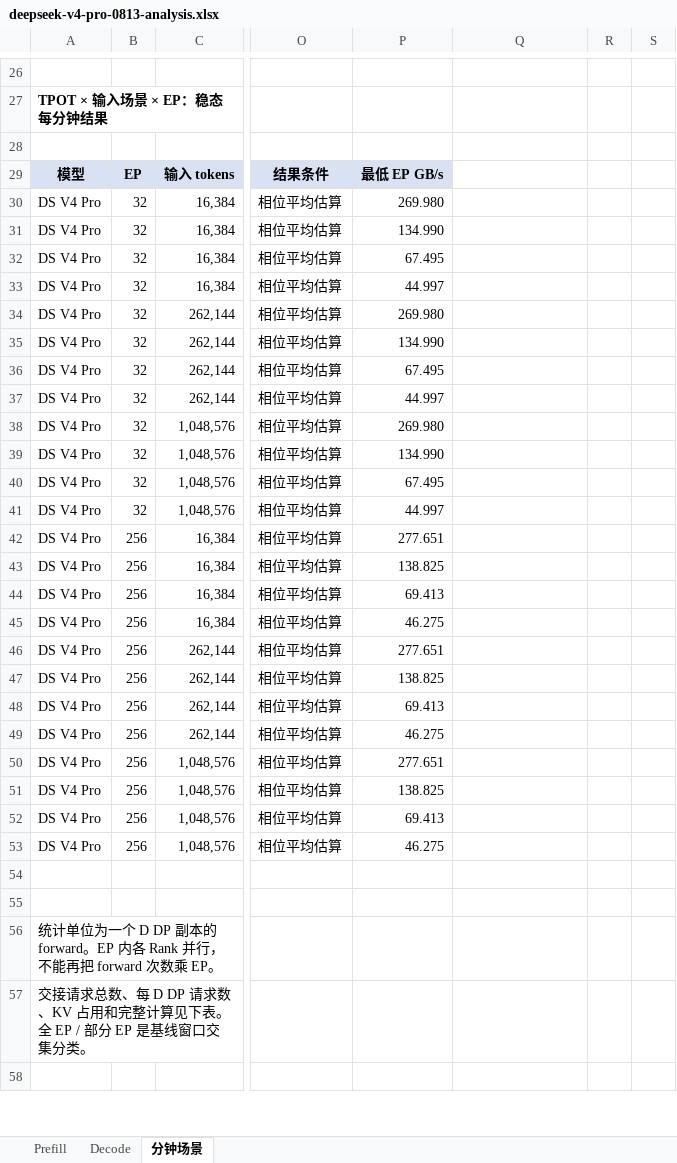
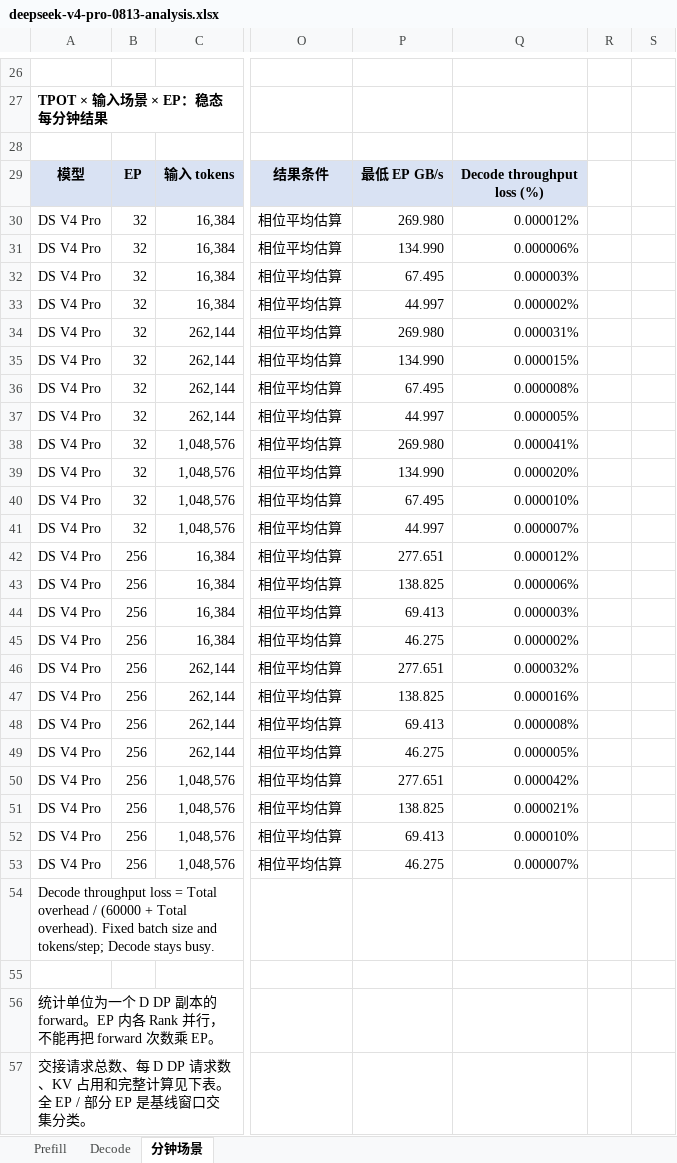
Before and after one commit to maoxx241/se-tools, an Excel workbook: models/deepseek-v4-pro-0813/deepseek-v4-pro-0813-analysis.xlsx, sheet 分钟场景, drawn as a sheet; only a part is shown, gaps mark what is left out; the shorter side is filled out with more unchanged rows; values as stored, in another font and other column widths than the file's, no borders; conditional formats not drawn; ↵ is a line break in a cell; the diff names each change by its address in the sheet, - before the commit and + after, or states it on an @@ line.

```diff
--- a/models/deepseek-v4-pro-0813/deepseek-v4-pro-0813-analysis.xlsx (sheet 分钟场景)
+++ b/models/deepseek-v4-pro-0813/deepseek-v4-pro-0813-analysis.xlsx (sheet 分钟场景)
-Q29: (empty)
+Q29: Decode throughput ↵ loss (%)
-Q29 fill: none
+Q29 fill: #D9E2F3
-Q30: (empty)
+Q30: 0.000012%
-Q31: (empty)
+Q31: 0.000006%
-Q32: (empty)
+Q32: 0.000003%
-Q33: (empty)
+Q33: 0.000002%
-Q34: (empty)
+Q34: 0.000031%
-Q35: (empty)
+Q35: 0.000015%
-Q36: (empty)
+Q36: 0.000008%
-Q37: (empty)
+Q37: 0.000005%
-Q38: (empty)
+Q38: 0.000041%
-Q39: (empty)
+Q39: 0.000020%
-Q40: (empty)
+Q40: 0.000010%
-Q41: (empty)
+Q41: 0.000007%
-Q42: (empty)
+Q42: 0.000012%
-Q43: (empty)
+Q43: 0.000006%
-Q44: (empty)
+Q44: 0.000003%
-Q45: (empty)
+Q45: 0.000002%
-Q46: (empty)
+Q46: 0.000032%
-Q47: (empty)
+Q47: 0.000016%
-Q48: (empty)
+Q48: 0.000008%
-Q49: (empty)
+Q49: 0.000005%
-Q50: (empty)
+Q50: 0.000042%
-Q51: (empty)
+Q51: 0.000021%
-Q52: (empty)
+Q52: 0.000010%
-Q53: (empty)
+Q53: 0.000007%
-A54: (empty)
+A54: Decode throughput loss = Total overhead / (60000 + Total overhead). Fixed batch size and tokens/step; Decode stays busy.
```
Also changed, not shown: examples/kv-ep-sweep/kv-ep32-ep256.xlsx, models/deepseek-v4.1-flash/deepseek-v4.1-flash-analysis.xlsx, 9 other files.
